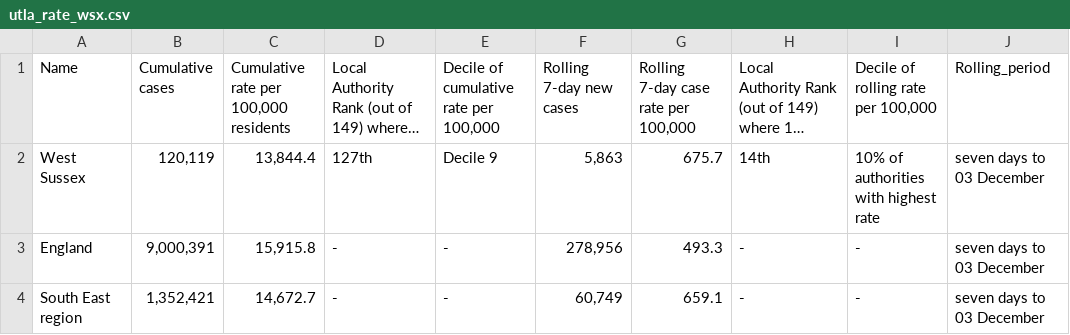
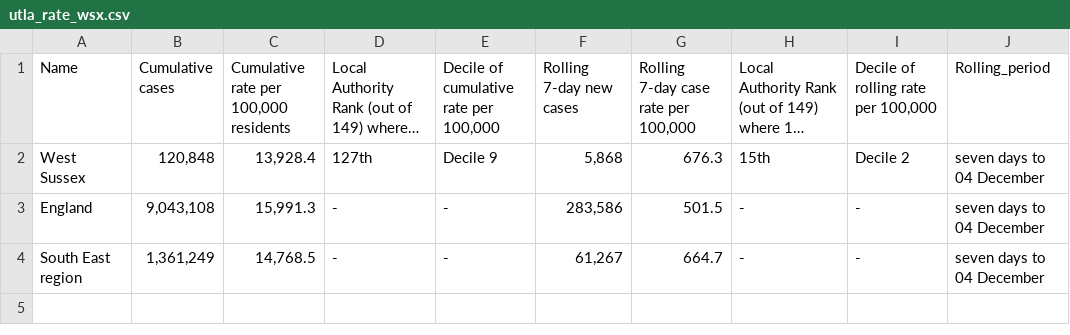
Before and after one commit to psychty/wsx_covid_datapack_public, a CSV file: Outputs/utla_rate_wsx.csv, drawn as a sheet; long unchanged cells end in …; ↵ is a line break in a cell; the diff names each change by its address in the sheet, - before the commit and + after, or states it on an @@ line.

```diff
--- a/Outputs/utla_rate_wsx.csv
+++ b/Outputs/utla_rate_wsx.csv
-B2 (Cumulative cases): 120,119
+B2 (Cumulative cases): 120,848
-C2: 13,844.4
+C2: 13,928.4
-F2 (Rolling 7-day new cases): 5,863
+F2 (Rolling 7-day new cases): 5,868
-G2: 675.7
+G2: 676.3
-H2: 14th
+H2: 15th
-I2: 10% of authorities ↵ with highest rate
+I2: Decile 2
-J2:J4 (Rolling_period): seven days to 03 December
+J2:J4 (Rolling_period): seven days to 04 December
-B3 (Cumulative cases): 9,000,391
+B3 (Cumulative cases): 9,043,108
-C3: 15,915.8
+C3: 15,991.3
-F3 (Rolling 7-day new cases): 278,956
+F3 (Rolling 7-day new cases): 283,586
-G3: 493.3
+G3: 501.5
-B4 (Cumulative cases): 1,352,421
+B4 (Cumulative cases): 1,361,249
-C4: 14,672.7
+C4: 14,768.5
-F4 (Rolling 7-day new cases): 60,749
+F4 (Rolling 7-day new cases): 61,267
-G4: 659.1
+G4: 664.7
```
Also changed, not shown: Outputs/ltla_rate_wsx.csv, Outputs/weekly_doses_proportion.csv, 57 other files.
